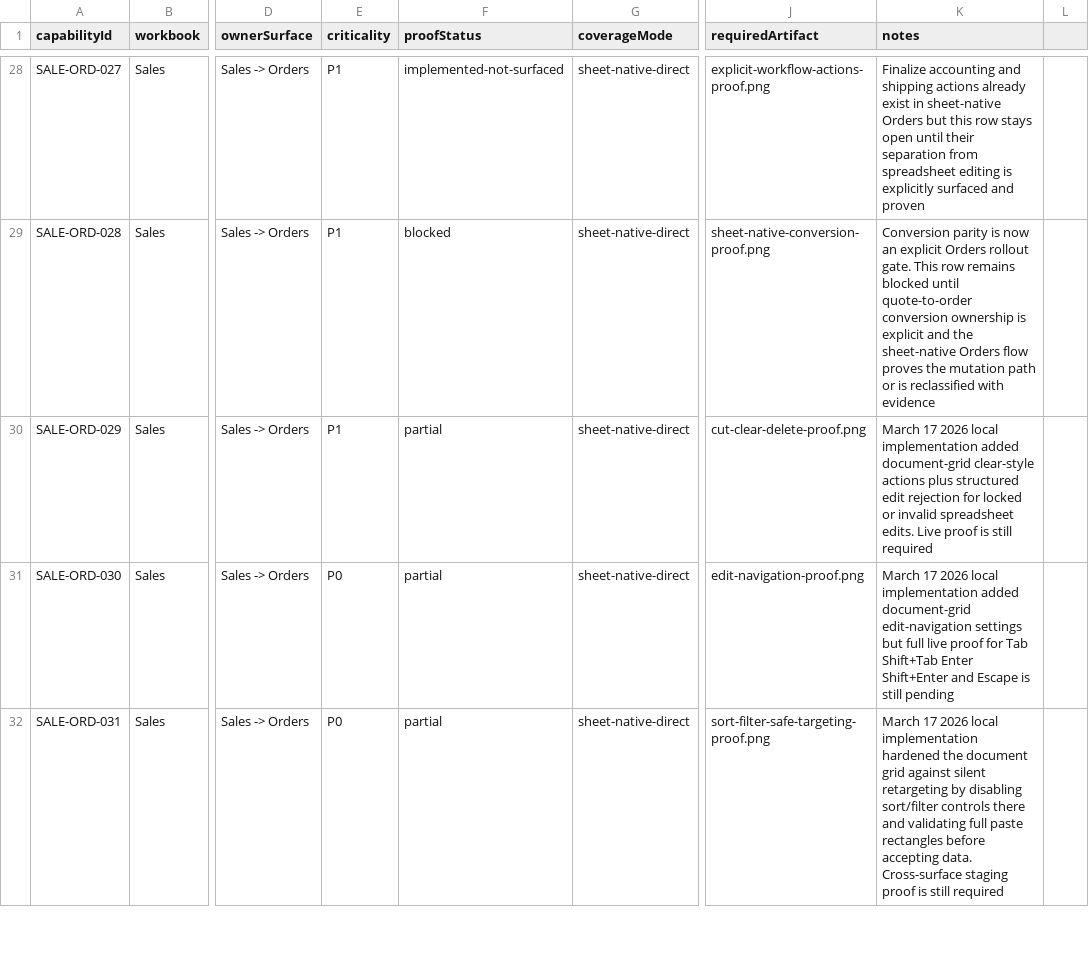
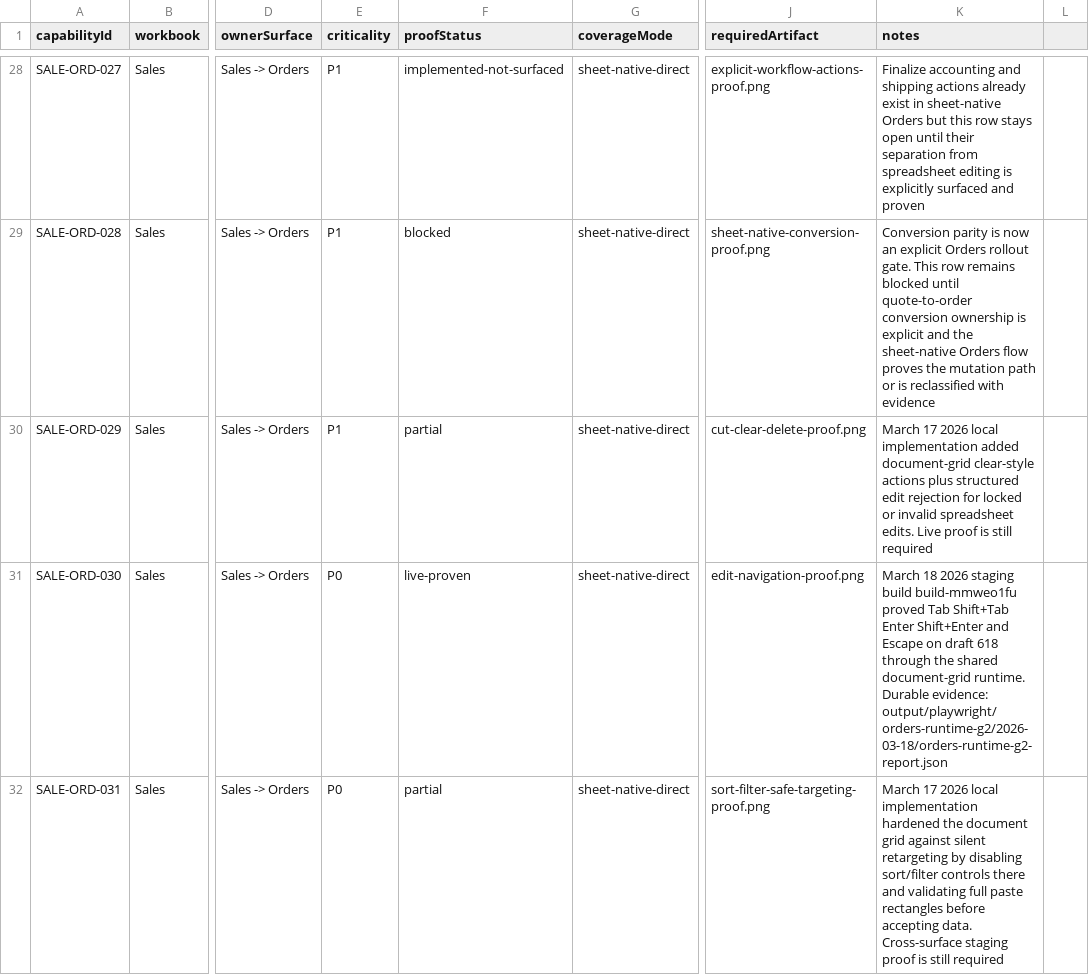
Before and after one commit to EvanTenenbaum/TERP, a CSV file: docs/specs/spreadsheet-native-ledgers/pilot-proof-cases.csv, drawn as a sheet; only a part is shown, gaps mark what is left out; the diff covers the shown part only; the diff names each change by its address in the sheet, - before the commit and + after, or states it on an @@ line.

```diff
--- a/docs/specs/spreadsheet-native-ledgers/pilot-proof-cases.csv
+++ b/docs/specs/spreadsheet-native-ledgers/pilot-proof-cases.csv
-F31 (proofStatus): partial
+F31 (proofStatus): live-proven
-K31 (notes): March 17 2026 local implementation added document-grid edit-navigation settings but full live proof for Tab Shift+Tab Enter Shift+Enter and Escape is still pending
+K31 (notes): March 18 2026 staging build build-mmweo1fu proved Tab Shift+Tab Enter Shift+Enter and Escape on draft 618 through the shared document-grid runtime. Durable evidence: output/playwright/orders-runtime-g2/2026-03-18/orders-runtime-g2-report.json
```
Also changed, not shown: 4 edited cells elsewhere in this file, docs/specs/spreadsheet-native-foundation/orders-runtime/02-proof-row-map.csv, 17 other files.
